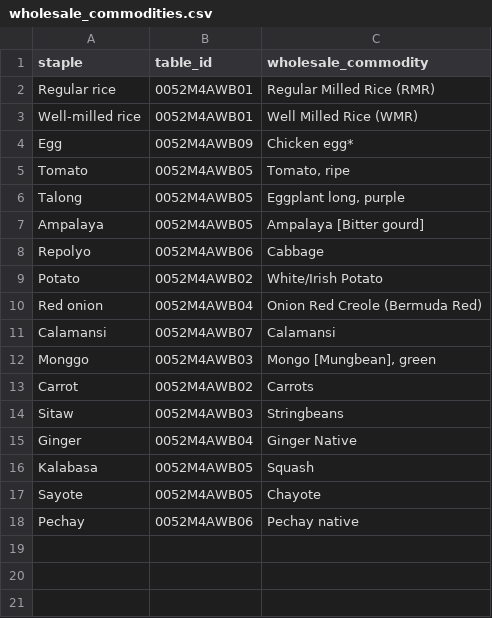
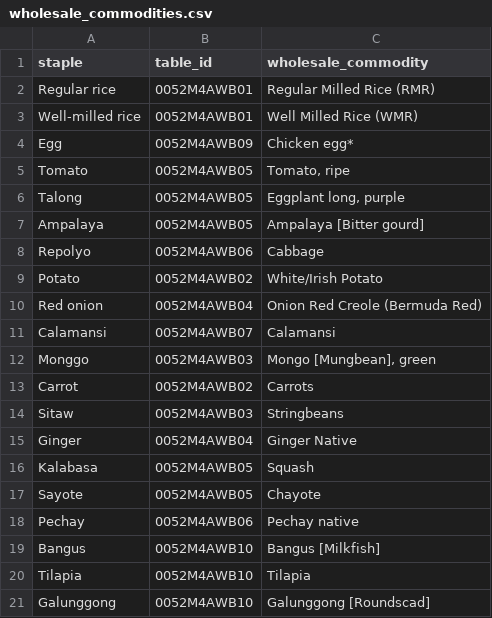
Before and after one commit to crylz-z/Agri-Price-Intelligence-Platform, a CSV file: dbt/seeds/wholesale_commodities.csv, drawn as a sheet.

```diff
--- a/dbt/seeds/wholesale_commodities.csv
+++ b/dbt/seeds/wholesale_commodities.csv
@@ -18 +18,4 @@ Sayote,0052M4AWB05,Chayote
 Pechay,0052M4AWB06,Pechay native
+Bangus,0052M4AWB10,Bangus [Milkfish]
+Tilapia,0052M4AWB10,Tilapia
+Galunggong,0052M4AWB10,Galunggong [Roundscad]
```
Also changed, not shown: dbt/seeds/farmgate_commodities.csv, dbt/seeds/farmgate_geolocations.csv, 31 other files.
